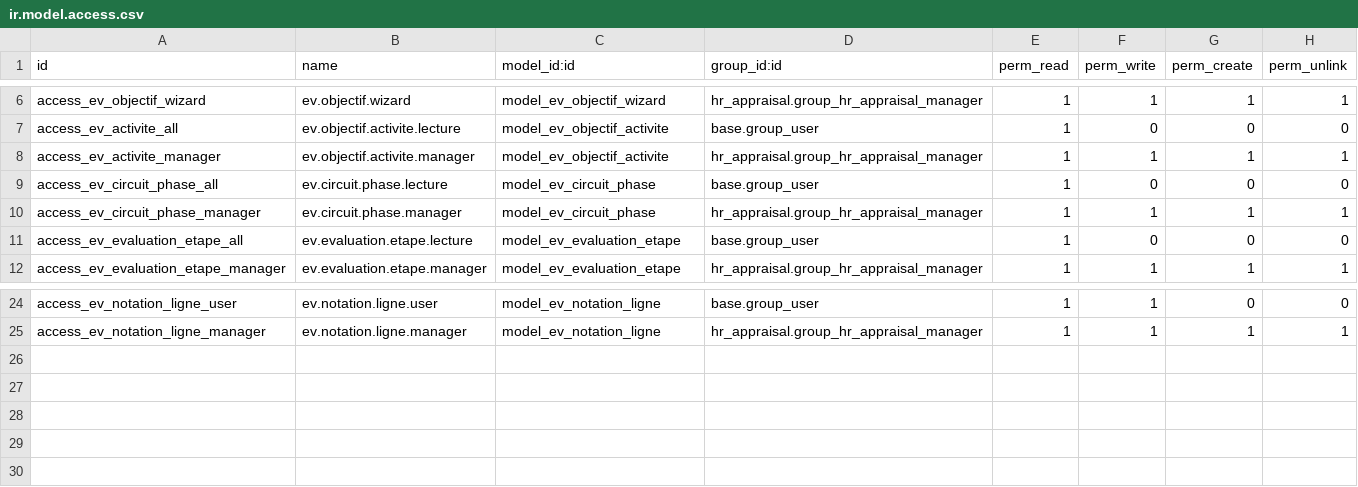
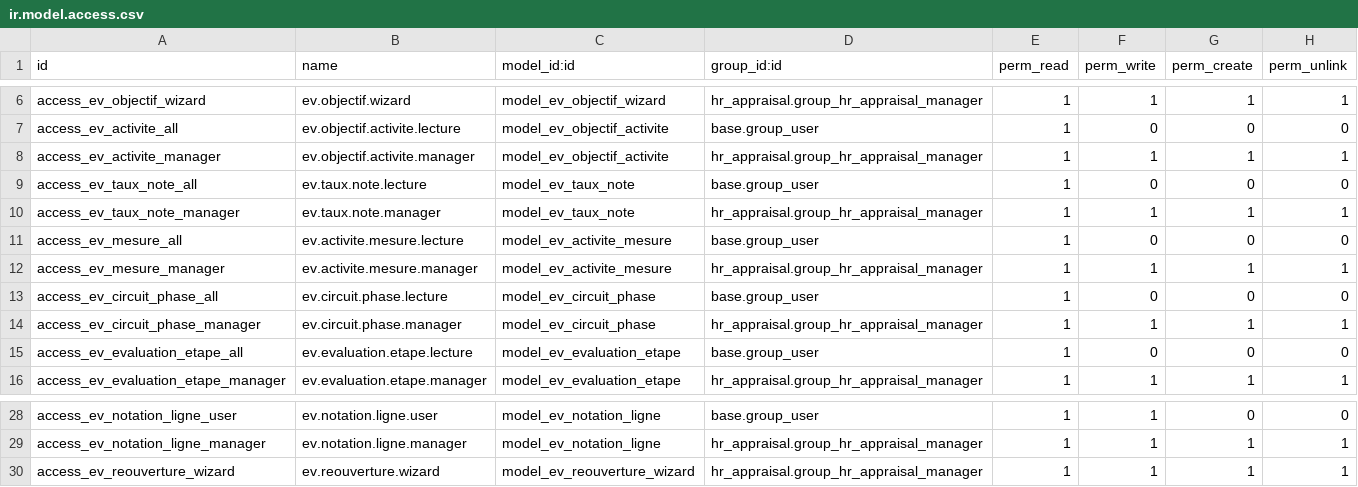
Before and after one commit to kiemdegerald/portail_odoo, a CSV file: gestion_evaluation/security/ir.model.access.csv, drawn as a sheet; only a part is shown, gaps mark what is left out.

Commit message:
Fiche d'évaluation unifiée, écriture atomique et recopie des objectifs
La fiche d'évaluation devient un gabarit unique, partagé par le
responsable qui la remplit et le collaborateur qui la lit : mêmes
sections, mêmes poids, même note. Elle était écrite deux fois — le
collaborateur recevait l'ancienne grille par niveaux et lisait 0,00
sur une fiche pourtant publiée.

Trois défauts corrigés à la racine :

* Une campagne lancée avant que la grille ne porte poids et type de
  section avait photographié une grille amputée : sections à 0 %,
  section Objectifs absente, note globale nulle. Migration 17.0.0.68.0.

* Un formulaire de portail refusé écrivait quand même. Le contrôleur
  attrape UserError pour réafficher la page ; l'exception ne remonte
  alors plus jusqu'à la couche HTTP, qui seule annule la transaction.
  PortailCommon._ecriture_atomique() pose un point de reprise autour
  de chaque écriture de formulaire — 14 formulaires, évaluation,
  missions et congés.

* Enregistrer et publier étaient enchaînés dans le même point de
  reprise : une publication refusée annulait la saisie valide qui
  l'accompagnait. Les deux gestes sont désormais distincts.

Le contrôle de publication nomme tout ce qui manque d'un coup,
questions ET activités non mesurées — les objectifs pèsent 70 %.

Fixation des objectifs :

* La réouverture d'une période exige un motif et retient son auteur,
  au modèle et non seulement à l'écran. Trace visible sur la fiche,
  historique complet au fil de discussion.

* Un responsable peut recopier les objectifs d'un collaborateur vers
  d'autres — intitulé, précisions, échéance, activités et résultats
  attendus. Un objectif déjà porté est laissé de côté, jamais doublé.

Portail : « Évaluations à mener » devient « Évaluations de mon
équipe », « Missions » devient « Mes missions ».

```diff
--- a/gestion_evaluation/security/ir.model.access.csv
+++ b/gestion_evaluation/security/ir.model.access.csv
@@ -8,2 +8,6 @@ access_ev_activite_all,ev.objectif.activite.lecture,model_ev_objectif_activite,b
 access_ev_activite_manager,ev.objectif.activite.manager,model_ev_objectif_activite,hr_appraisal.group_hr_appraisal_manager,1,1,1,1
+access_ev_taux_note_all,ev.taux.note.lecture,model_ev_taux_note,base.group_user,1,0,0,0
+access_ev_taux_note_manager,ev.taux.note.manager,model_ev_taux_note,hr_appraisal.group_hr_appraisal_manager,1,1,1,1
+access_ev_mesure_all,ev.activite.mesure.lecture,model_ev_activite_mesure,base.group_user,1,0,0,0
+access_ev_mesure_manager,ev.activite.mesure.manager,model_ev_activite_mesure,hr_appraisal.group_hr_appraisal_manager,1,1,1,1
 access_ev_circuit_phase_all,ev.circuit.phase.lecture,model_ev_circuit_phase,base.group_user,1,0,0,0
@@ -25 +29,2 @@ access_ev_notation_ligne_user,ev.notation.ligne.user,model_ev_notation_ligne,bas
 access_ev_notation_ligne_manager,ev.notation.ligne.manager,model_ev_notation_ligne,hr_appraisal.group_hr_appraisal_manager,1,1,1,1
+access_ev_reouverture_wizard,ev.reouverture.wizard,model_ev_reouverture_wizard,hr_appraisal.group_hr_appraisal_manager,1,1,1,1
```
Also changed, not shown: 26 other files.
